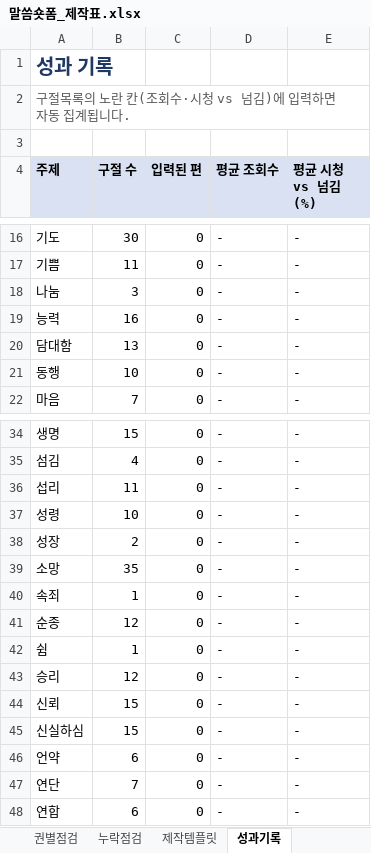
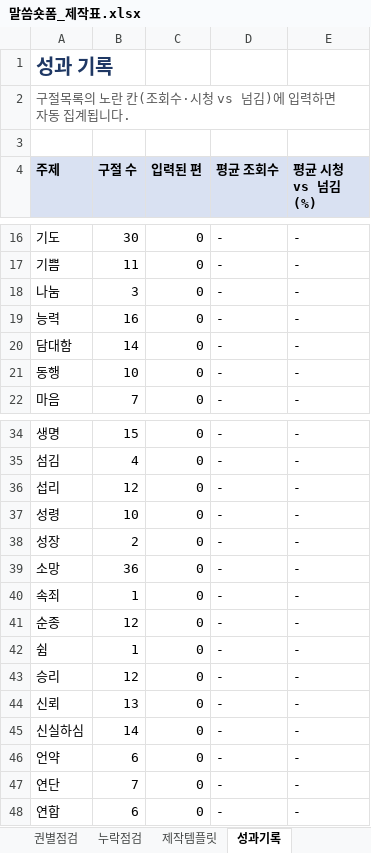
Before and after one commit to philiamose-gif/owner, an Excel workbook: project2/말씀숏폼_제작표.xlsx, sheet 성과기록, drawn as a sheet; only a part is shown, gaps mark what is left out; values as stored, in another font and other column widths than the file's, no borders; the diff names each change by its address in the sheet, - before the commit and + after, or states it on an @@ line.

```diff
--- a/project2/말씀숏폼_제작표.xlsx (sheet 성과기록)
+++ b/project2/말씀숏폼_제작표.xlsx (sheet 성과기록)
-B20 (구절 수): 13
+B20 (구절 수): 14
-B36 (구절 수): 11
+B36 (구절 수): 12
-B39 (구절 수): 35
+B39 (구절 수): 36
-B44 (구절 수): 15
+B44 (구절 수): 13
-B45 (구절 수): 15
+B45 (구절 수): 14
```
Also changed, not shown: sheet 구절목록, sheet 안내, sheet 제작템플릿, sheet 누락점검, 성경애니메이션_제작표.xlsx, 18 other files.
